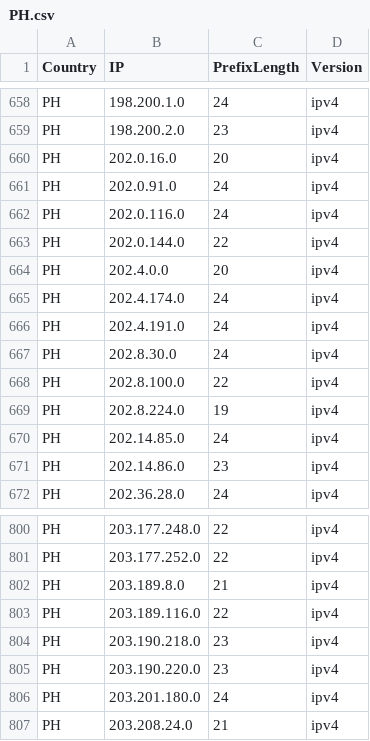
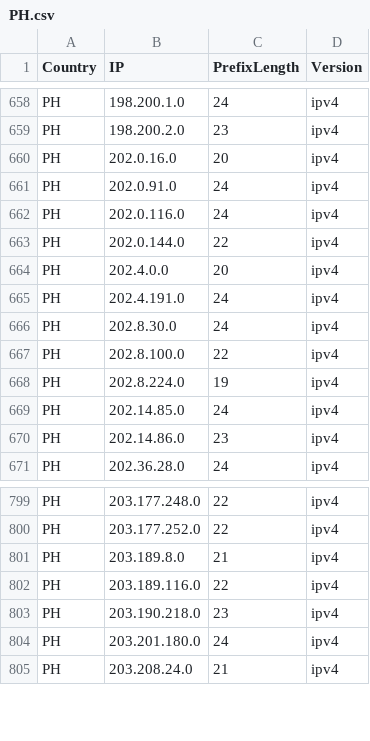
Before and after one commit to HotCakeX/Official-IANA-IP-blocks, a CSV file: CSV/IPV4/PH.csv, drawn as a sheet; only a part is shown, gaps mark what is left out; the diff names each change by its address in the sheet, - before the commit and + after, or states it on an @@ line.

Commit message:
updating sources and list

```diff
--- a/CSV/IPV4/PH.csv
+++ b/CSV/IPV4/PH.csv
-row 665: PH | 202.4.174.0 | 24 | ipv4
-row 805: PH | 203.190.220.0 | 23 | ipv4
```
Also changed, not shown: CSV/IPV4/CN.csv, CSV/IPV4/HK.csv, 52 other files.
